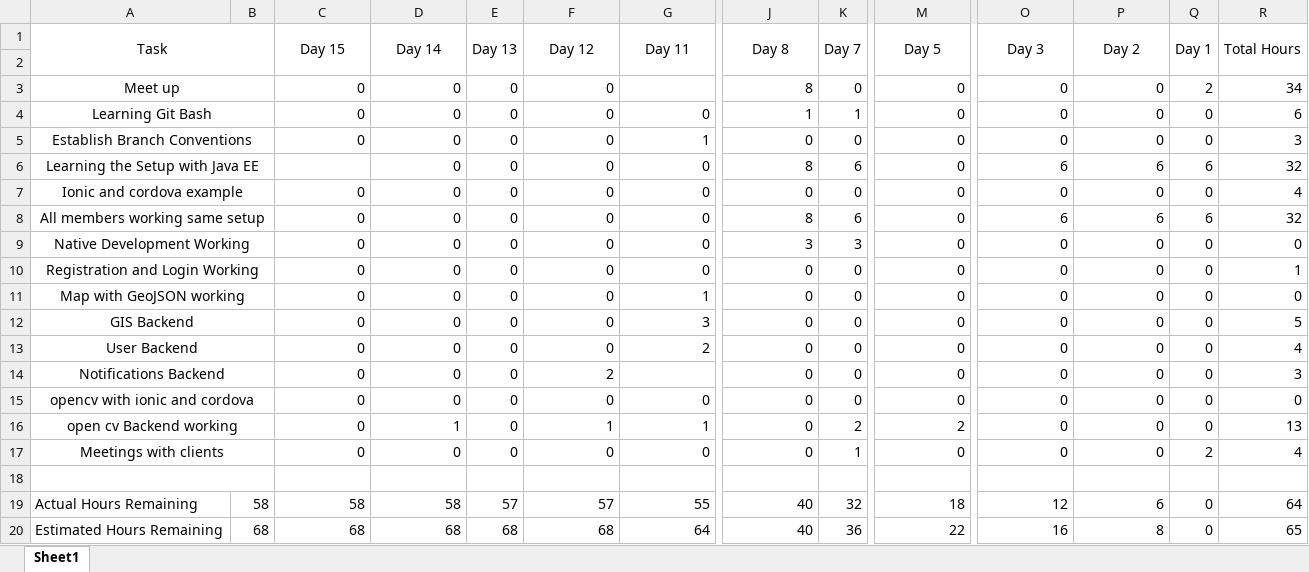
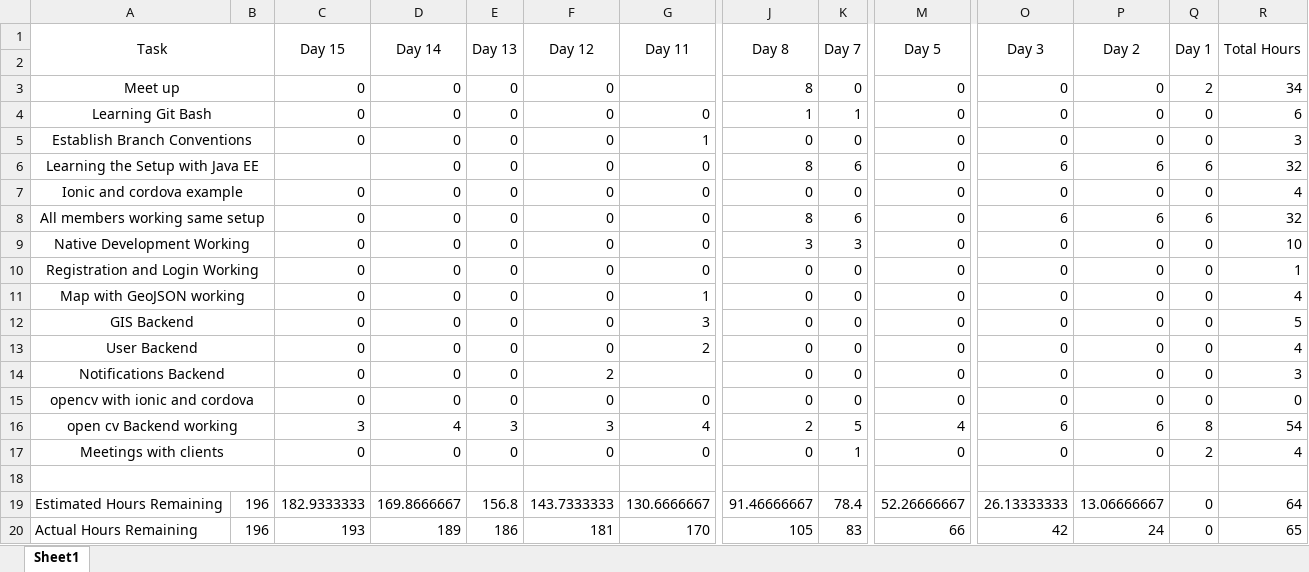
Before and after one commit to TheZimbo16/COS-301-TheInevitables, an Excel workbook: Documentation/Burndown Chart COS 301-The Inevitables.xlsx, sheet Sheet1, drawn as a sheet; only a part is shown, gaps mark what is left out; values as stored, in another font and other column widths than the file's, no borders; charts and pictures not drawn; removed rows and columns are numbered as before the commit, all else as after; rows hold the shown columns only; the diff covers the shown part only; the diff names each change by its address in the sheet, - before the commit and + after, or states it on an @@ line.

Commit message:
Fixed burndown chart and hours

```diff
--- a/Documentation/Burndown Chart COS 301-The Inevitables.xlsx (sheet Sheet1)
+++ b/Documentation/Burndown Chart COS 301-The Inevitables.xlsx (sheet Sheet1)
-R9 (Total Hours): 0
+R9 (Total Hours): 10
-R11 (Total Hours): 0
+R11 (Total Hours): 4
-C16 (Day 15): 0
+C16 (Day 15): 3
-D16 (Day 14): 1
+D16 (Day 14): 4
-E16 (Day 13): 0
+E16 (Day 13): 3
-F16 (Day 12): 1
+F16 (Day 12): 3
-G16 (Day 11): 1
+G16 (Day 11): 4
-J16 (Day 8): 0
+J16 (Day 8): 2
-K16 (Day 7): 2
+K16 (Day 7): 5
-M16 (Day 5): 2
+M16 (Day 5): 4
-O16 (Day 3): 0
+O16 (Day 3): 6
-P16 (Day 2): 0
+P16 (Day 2): 6
-Q16 (Day 1): 0
+Q16 (Day 1): 8
-R16 (Total Hours): 13
+R16 (Total Hours): 54
-row 19: Actual Hours Remaining | 58 | 58 | 58 | 57 | 57 | 55 | 40 | 32 | 18 | 12 | 6 | 0 | 64
-B19: 68
+B19: 196
-C19 (Day 15): 68
+C19 (Day 15): 182.9333333
-D19 (Day 14): 68
+D19 (Day 14): 169.8666667
-E19 (Day 13): 68
+E19 (Day 13): 156.8
-F19 (Day 12): 68
+F19 (Day 12): 143.7333333
-G19 (Day 11): 64
+G19 (Day 11): 130.6666667
-J19 (Day 8): 40
+J19 (Day 8): 91.46666667
-K19 (Day 7): 36
+K19 (Day 7): 78.4
-M19 (Day 5): 22
+M19 (Day 5): 52.26666667
-O19 (Day 3): 16
+O19 (Day 3): 26.13333333
-P19 (Day 2): 8
+P19 (Day 2): 13.06666667
-R19 (Total Hours): 65
+R19 (Total Hours): 64
+row 20: Actual Hours Remaining | 196 | 193 | 189 | 186 | 181 | 170 | 105 | 83 | 66 | 42 | 24 | 0 | 65
```
Also changed, not shown: 4 edited cells elsewhere in this sheet, formulas that keep their value, charts or pictures, 1 other file.
